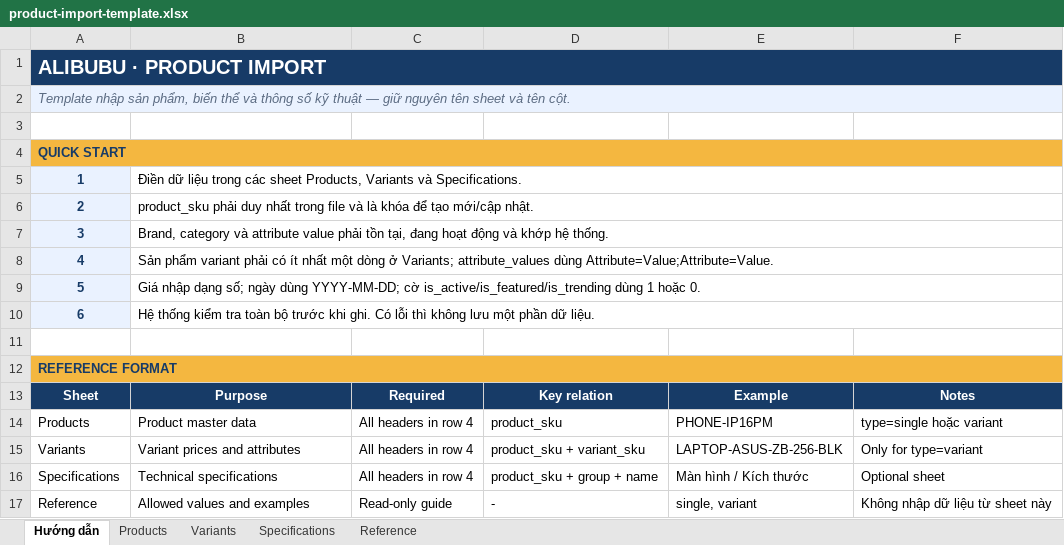
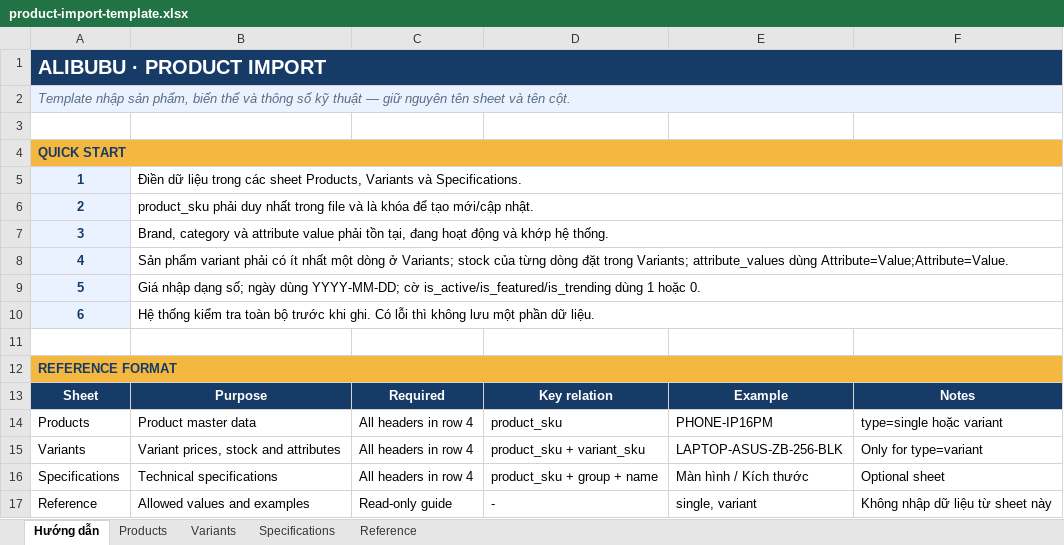
Before and after one commit to baocter2004/alibubu, an Excel workbook: resources/templates/product-import-template.xlsx, sheet Hướng dẫn, drawn as a sheet; values as stored, in another font and other column widths than the file's, no borders; the diff names each change by its address in the sheet, - before the commit and + after, or states it on an @@ line.

```diff
--- a/resources/templates/product-import-template.xlsx (sheet Hướng dẫn)
+++ b/resources/templates/product-import-template.xlsx (sheet Hướng dẫn)
-B8: …ở Variants; attribute_values dùng…
+B8: …ở Variants; stock của từng dòng đặt trong Variants; attribute_values dùng…
-B15: Variant prices and attributes
+B15: Variant prices, stock and attributes
```
Also changed, not shown: sheet Variants, sheet Products, outputs/01a0798e-2dd6-7ab0-8fa5-cb4fd27e035e/product-import-template.xlsx, 49 other files.
